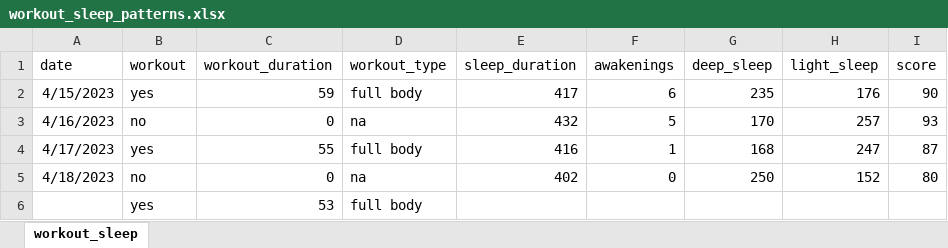
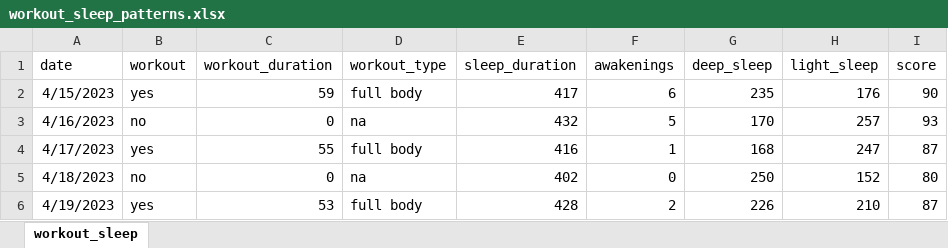
Before and after one commit to rkellazar/Sleep-and-Workout, an Excel workbook: data/workout_sleep_patterns.xlsx, sheet workout_sleep, drawn as a sheet; values as stored, in another font and other column widths than the file's, no borders; removed rows and columns are numbered as before the commit, all else as after; the diff names each change by its address in the sheet, - before the commit and + after, or states it on an @@ line.

Commit message:
adding data

```diff
--- a/data/workout_sleep_patterns.xlsx (sheet workout_sleep)
+++ b/data/workout_sleep_patterns.xlsx (sheet workout_sleep)
-row 6:  | yes | 53 | full body
+row 6: 4/19/2023 | yes | 53 | full body | 428 | 2 | 226 | 210 | 87
```
